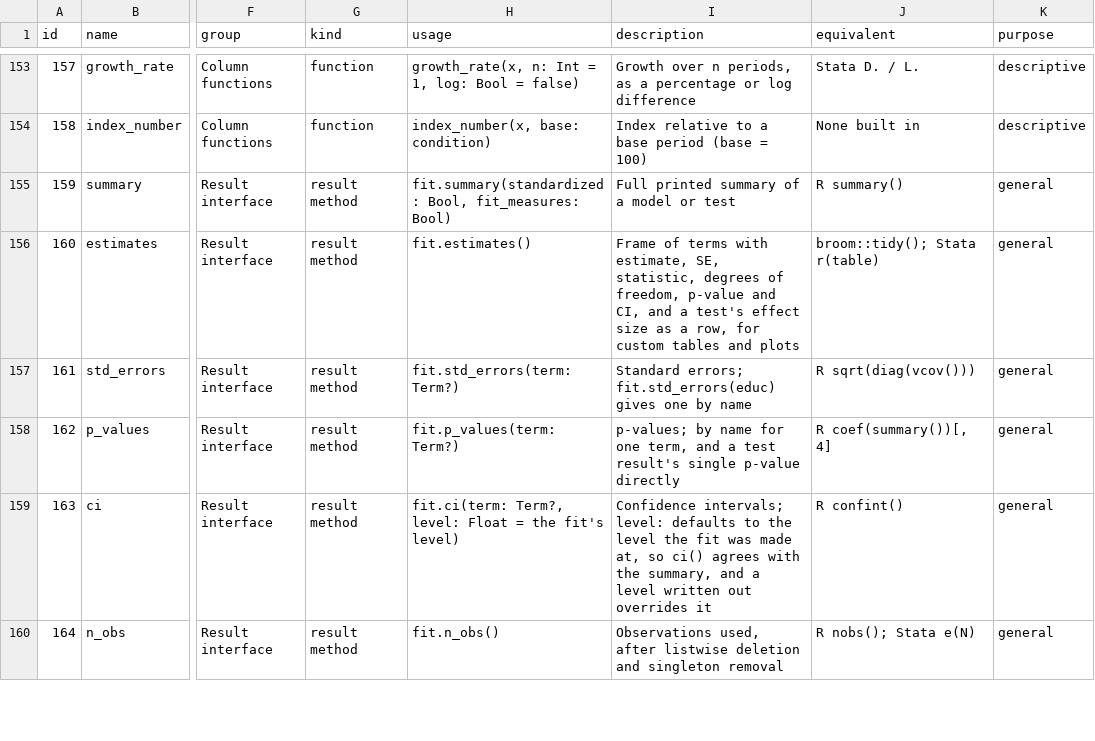
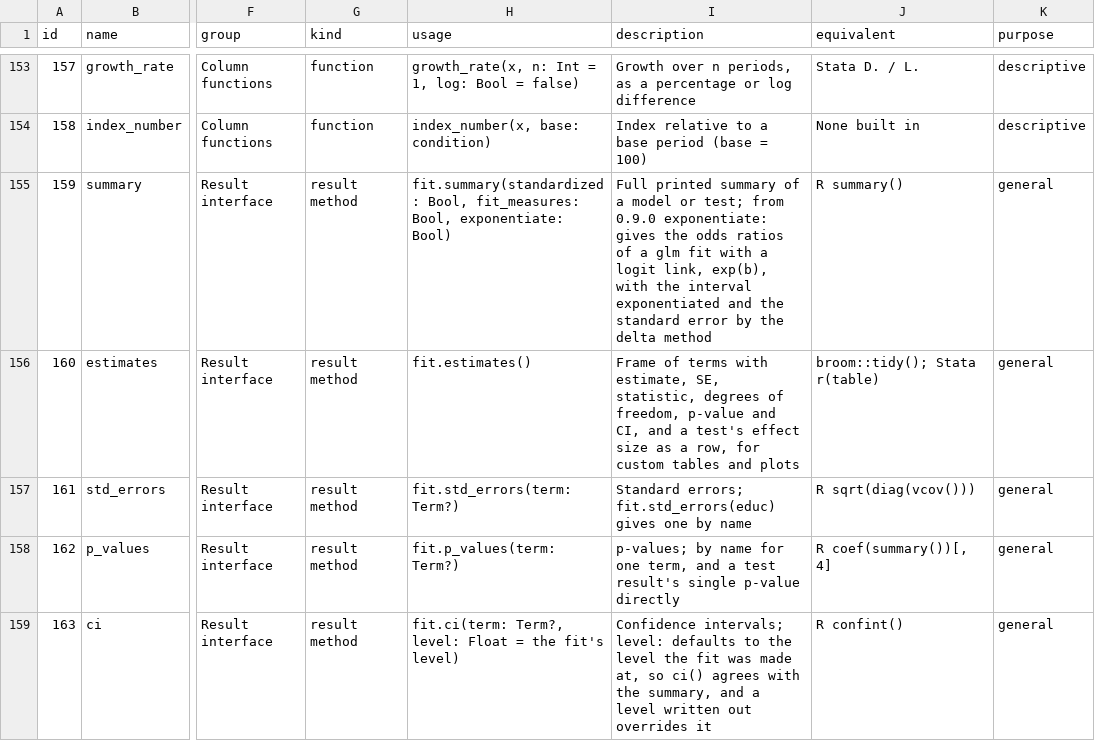
Before and after one commit to zoostat/zemp-lite, a CSV file: docs/spec/zeff_functions.csv, drawn as a sheet; only a part is shown, gaps mark what is left out; the shorter side is filled out with more unchanged rows; the diff names each change by its address in the sheet, - before the commit and + after, or states it on an @@ line.

Commit message:
Bring the specification's copy to Zeff 674aa9b, where release 0.2.4 is entered
Made after the tag v0.2.3. Nothing of the app changes, and nothing of 0.2.4 is begun.

```diff
--- a/docs/spec/zeff_functions.csv
+++ b/docs/spec/zeff_functions.csv
-H155 (usage): …Bool, fit_measures: Bool)
+H155 (usage): …Bool, fit_measures: Bool, exponentiate: Bool)
-I155 (description): …model or test
+I155 (description): …model or test; from 0.9.0 exponentiate: gives the odds ratios of a glm fit with a logit link, exp(b), with the interval exponentiated and the standard error by the delta method
```
Also changed, not shown: 5 other files.
